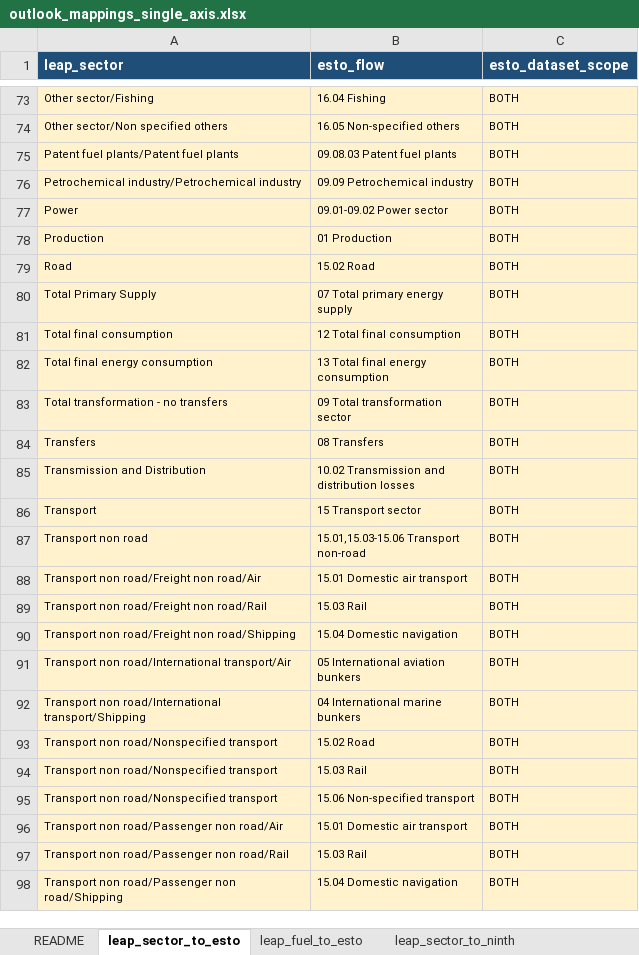
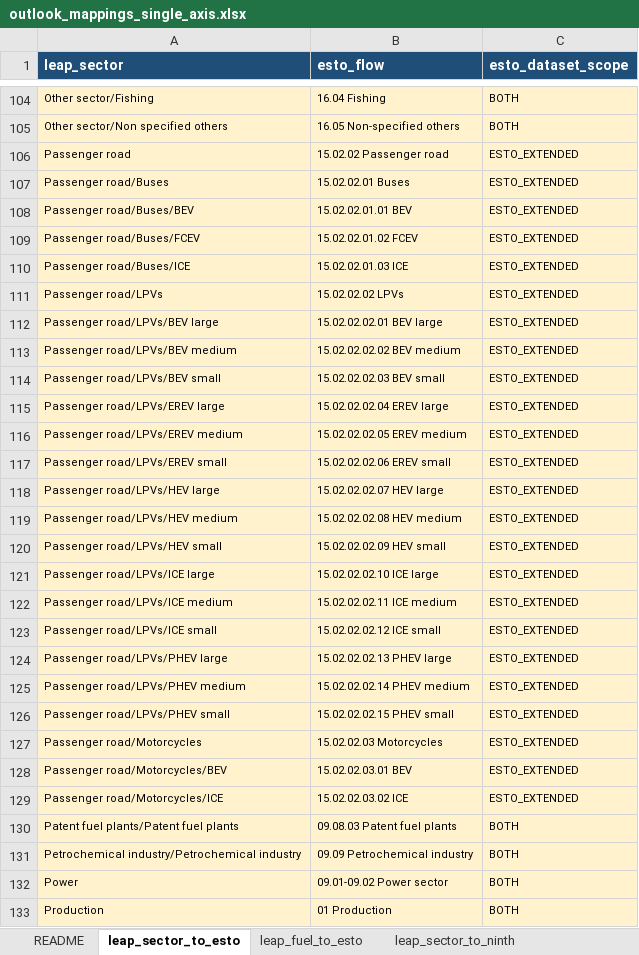
Before and after one commit to asia-pacific-energy-research-centre/leap_mappings, an Excel workbook: config/outlook_mappings_single_axis.xlsx, sheet leap_sector_to_esto, drawn as a sheet; only a part is shown, gaps mark what is left out; the shorter side is filled out with more unchanged rows; values as stored, in another font and other column widths than the file's, no borders; the diff covers the shown part only; the diff names each change by its address in the sheet, - before the commit and + after, or states it on an @@ line.

```diff
--- a/config/outlook_mappings_single_axis.xlsx (sheet leap_sector_to_esto)
+++ b/config/outlook_mappings_single_axis.xlsx (sheet leap_sector_to_esto)
+row 106: Passenger road | 15.02.02 Passenger road | ESTO_EXTENDED
+row 107: Passenger road/Buses | 15.02.02.01 Buses | ESTO_EXTENDED
+row 108: Passenger road/Buses/BEV | 15.02.02.01.01 BEV | ESTO_EXTENDED
+row 109: Passenger road/Buses/FCEV | 15.02.02.01.02 FCEV | ESTO_EXTENDED
+row 110: Passenger road/Buses/ICE | 15.02.02.01.03 ICE | ESTO_EXTENDED
+row 111: Passenger road/LPVs | 15.02.02.02 LPVs | ESTO_EXTENDED
+row 112: Passenger road/LPVs/BEV large | 15.02.02.02.01 BEV large | ESTO_EXTENDED
+row 113: Passenger road/LPVs/BEV medium | 15.02.02.02.02 BEV medium | ESTO_EXTENDED
+row 114: Passenger road/LPVs/BEV small | 15.02.02.02.03 BEV small | ESTO_EXTENDED
+row 115: Passenger road/LPVs/EREV large | 15.02.02.02.04 EREV large | ESTO_EXTENDED
+row 116: Passenger road/LPVs/EREV medium | 15.02.02.02.05 EREV medium | ESTO_EXTENDED
+row 117: Passenger road/LPVs/EREV small | 15.02.02.02.06 EREV small | ESTO_EXTENDED
+row 118: Passenger road/LPVs/HEV large | 15.02.02.02.07 HEV large | ESTO_EXTENDED
+row 119: Passenger road/LPVs/HEV medium | 15.02.02.02.08 HEV medium | ESTO_EXTENDED
+row 120: Passenger road/LPVs/HEV small | 15.02.02.02.09 HEV small | ESTO_EXTENDED
+row 121: Passenger road/LPVs/ICE large | 15.02.02.02.10 ICE large | ESTO_EXTENDED
+row 122: Passenger road/LPVs/ICE medium | 15.02.02.02.11 ICE medium | ESTO_EXTENDED
+row 123: Passenger road/LPVs/ICE small | 15.02.02.02.12 ICE small | ESTO_EXTENDED
+row 124: Passenger road/LPVs/PHEV large | 15.02.02.02.13 PHEV large | ESTO_EXTENDED
+row 125: Passenger road/LPVs/PHEV medium | 15.02.02.02.14 PHEV medium | ESTO_EXTENDED
+row 126: Passenger road/LPVs/PHEV small | 15.02.02.02.15 PHEV small | ESTO_EXTENDED
+row 127: Passenger road/Motorcycles | 15.02.02.03 Motorcycles | ESTO_EXTENDED
+row 128: Passenger road/Motorcycles/BEV | 15.02.02.03.01 BEV | ESTO_EXTENDED
+row 129: Passenger road/Motorcycles/ICE | 15.02.02.03.02 ICE | ESTO_EXTENDED
```
Also changed, not shown: 33 added rows elsewhere in this sheet, sheet leap_fuel_to_esto, sheet leap_sector_to_ninth, 4 other files.
